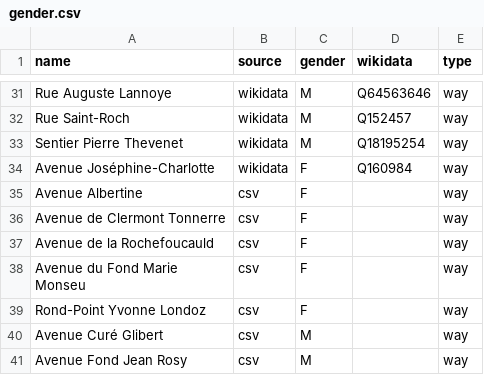
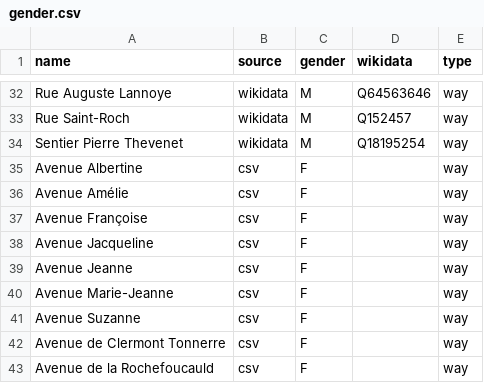
Before and after one commit to EqualStreetNames/equalstreetnames-rixensart, a CSV file: data/gender.csv, drawn as a sheet; only a part is shown, gaps mark what is left out; the shorter side is filled out with more unchanged rows; removed rows and columns are numbered as before the commit, all else as after; the diff covers the shown part only; the diff names each change by its address in the sheet, - before the commit and + after, or states it on an @@ line.

```diff
--- a/data/gender.csv
+++ b/data/gender.csv
-row 34: Avenue Joséphine-Charlotte | wikidata | F | Q160984 | way
+row 36: Avenue Amélie | csv | F |  | way
+row 37: Avenue Françoise | csv | F |  | way
+row 38: Avenue Jacqueline | csv | F |  | way
+row 39: Avenue Jeanne | csv | F |  | way
+row 40: Avenue Marie-Jeanne | csv | F |  | way
+row 41: Avenue Suzanne | csv | F |  | way
```
Also changed, not shown: 5 added rows elsewhere in this file, data/other.csv, 2 other files.
